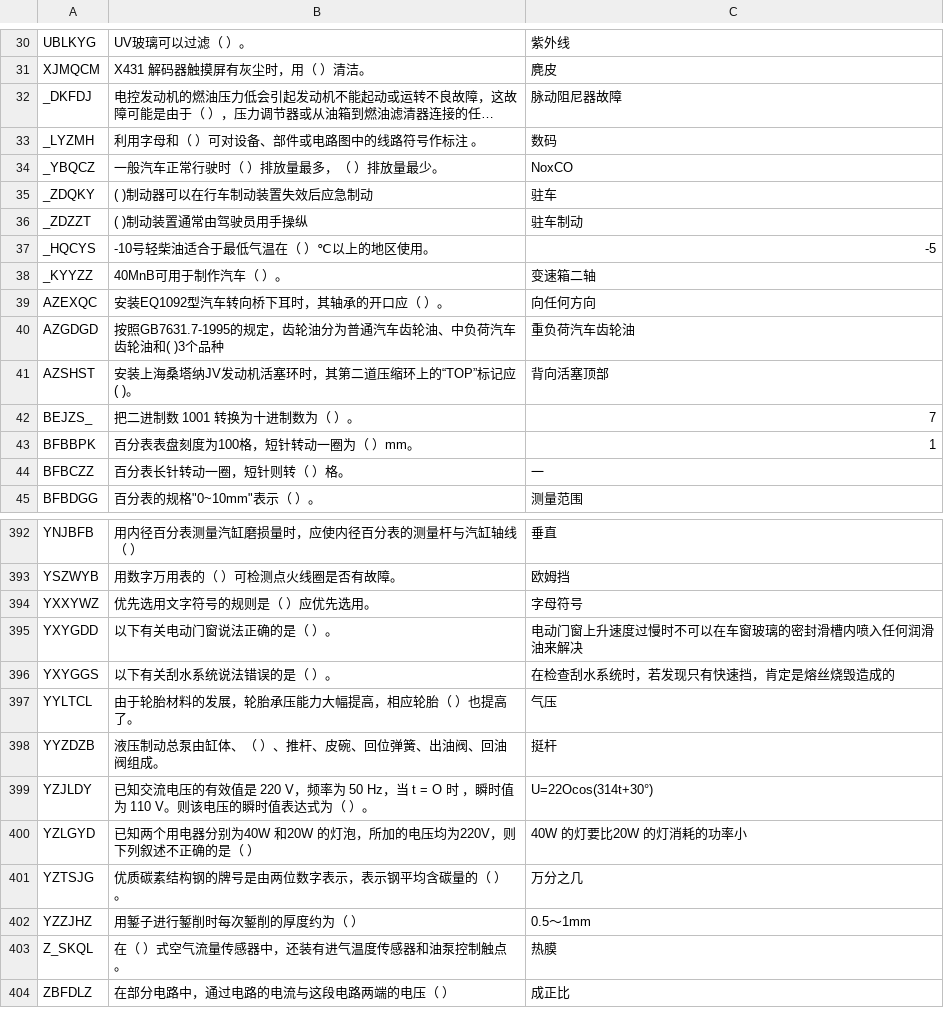
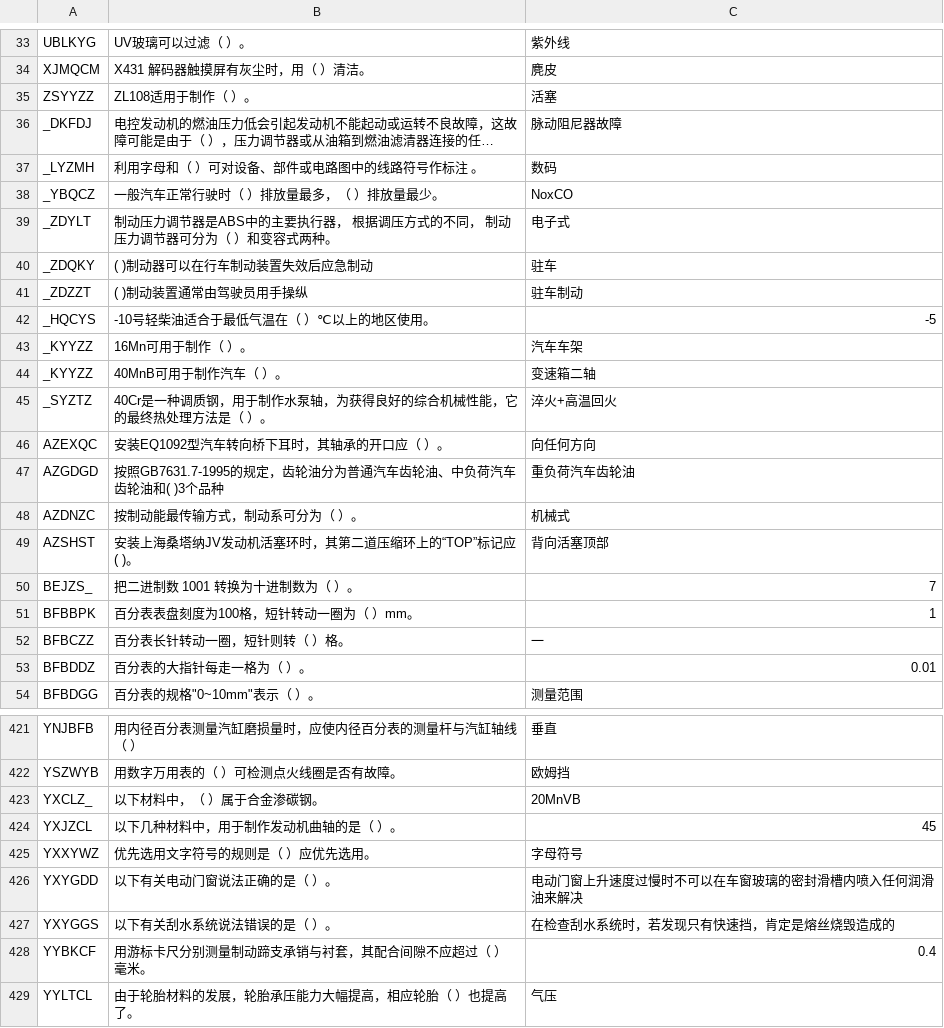
Before and after one commit to tangs/to_es5, a CSV file: data/RADIO.csv, drawn as a sheet; only a part is shown, gaps mark what is left out; the shorter side is filled out with more unchanged rows; long unchanged cells end in …; the diff covers the shown part only; the diff names each change by its address in the sheet, - before the commit and + after, or states it on an @@ line.

```diff
--- a/data/RADIO.csv
+++ b/data/RADIO.csv
+row 35: ZSYYZZ | ZL108适用于制作（ ）。 | 活塞
+row 39: _ZDYLT | 制动压力调节器是ABS中的主要执行器， 根据调压方式的不同， 制动压力调节器可分为（ ）和变容式两种。 | 电子式
+row 43: _KYYZZ | 16Mn可用于制作（ ）。 | 汽车车架
+row 45: _SYZTZ | 40Cr是一种调质钢，用于制作水泵轴，为获得良好的综合机械性能，它的最终热处理方法是（ ）。 | 淬火+高温回火
+row 48: AZDNZC | 按制动能最传输方式，制动系可分为（ ）。 | 机械式
+row 53: BFBDDZ | 百分表的大指针每走一格为（ ）。 | 0.01
+row 423: YXCLZ_ | 以下材料中，（ ）属于合金渗碳钢。 | 20MnVB
+row 424: YXJZCL | 以下几种材料中，用于制作发动机曲轴的是（ ）。 | 45
+row 428: YYBKCF | 用游标卡尺分别测量制动蹄支承销与衬套，其配合间隙不应超过（ ）毫米。 | 0.4
```
Also changed, not shown: 28 added rows and 1 moved row elsewhere in this file, data/JUDGE.csv, data/MULTISELECT.csv, 5 other files.
